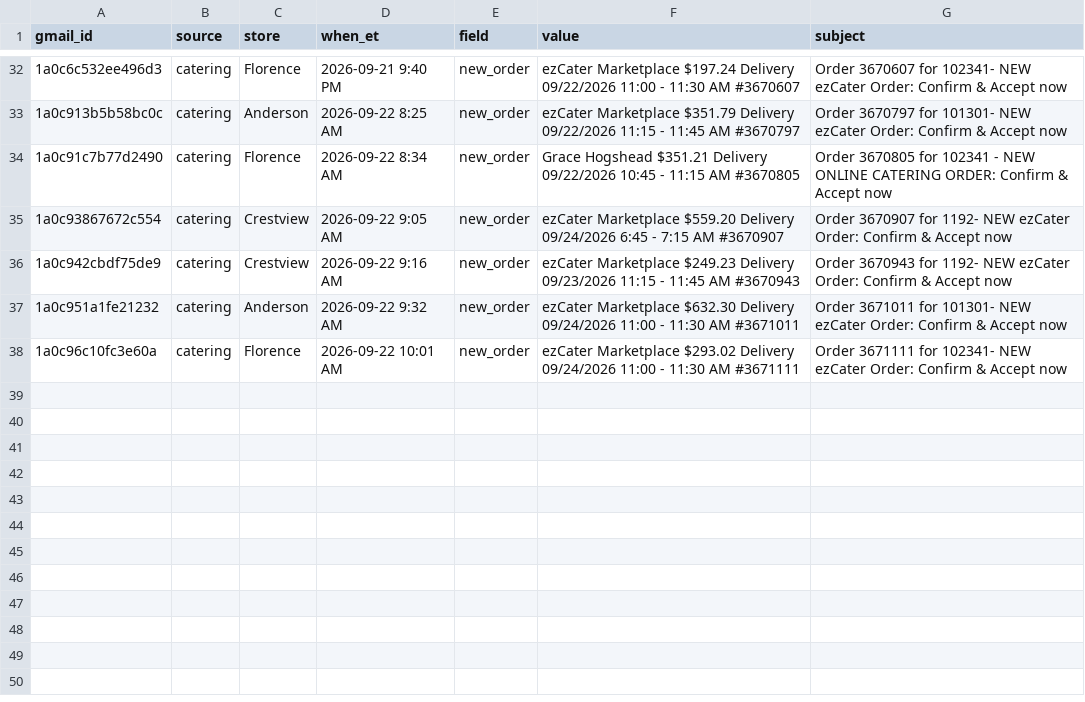
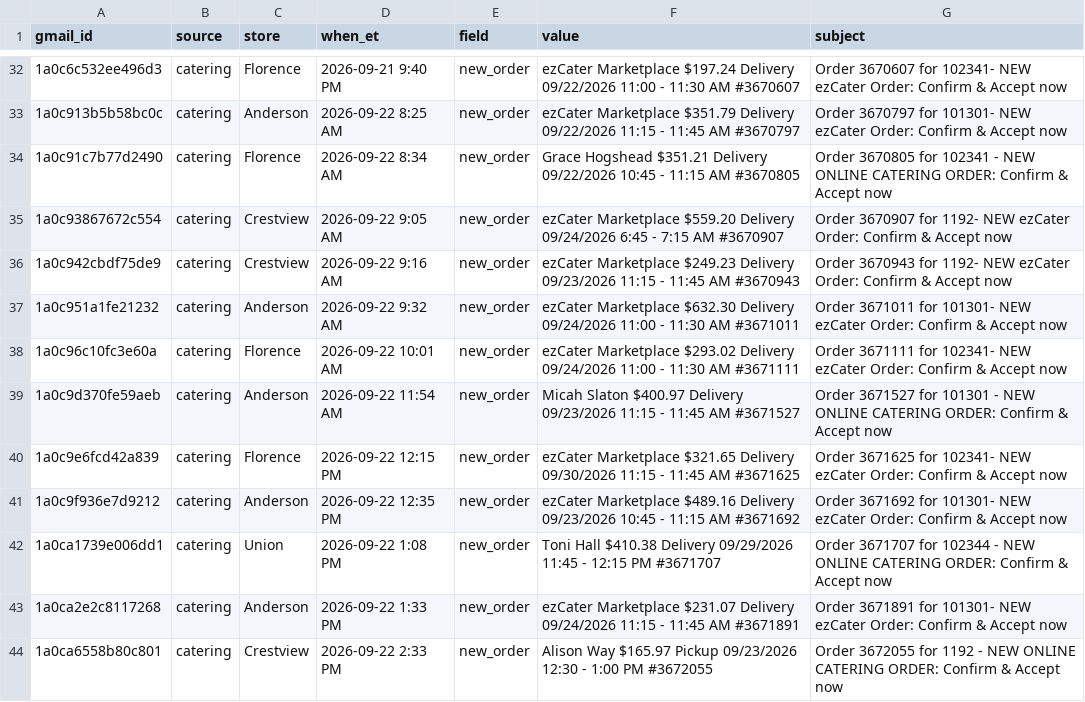
Before and after one commit to SCDashboard/DailyUploads, a CSV file: inbox-drop.csv, drawn as a sheet; only a part is shown, gaps mark what is left out.

Commit message:
3pm catering clock 9/22: inbox-drop 6 new_order

```diff
--- a/inbox-drop.csv
+++ b/inbox-drop.csv
@@ -38 +38,7 @@ gmail_id,source,store,when_et,field,value,subject
 1a0c96c10fc3e60a,catering,Florence,2026-09-22 10:01 AM,new_order,ezCater Marketplace $293.02 Delivery 09/24/2026 11:00 - 11:30 AM #3671111,Order 3671111 for 102341- NEW ezCater Order: Confirm & Accept now
+1a0c9d370fe59aeb,catering,Anderson,2026-09-22 11:54 AM,new_order,Micah Slaton $400.97 Delivery 09/23/2026 11:15 - 11:45 AM #3671527,Order 3671527 for 101301 - NEW ONLINE CATERING ORDER: Confirm & Accept now
+1a0c9e6fcd42a839,catering,Florence,2026-09-22 12:15 PM,new_order,ezCater Marketplace $321.65 Delivery 09/30/2026 11:15 - 11:45 AM #3671625,Order 3671625 for 102341- NEW ezCater Order: Confirm & Accept now
+1a0c9f936e7d9212,catering,Anderson,2026-09-22 12:35 PM,new_order,ezCater Marketplace $489.16 Delivery 09/23/2026 10:45 - 11:15 AM #3671692,Order 3671692 for 101301- NEW ezCater Order: Confirm & Accept now
+1a0ca1739e006dd1,catering,Union,2026-09-22 1:08 PM,new_order,Toni Hall $410.38 Delivery 09/29/2026 11:45 - 12:15 PM #3671707,Order 3671707 for 102344 - NEW ONLINE CATERING ORDER: Confirm & Accept now
+1a0ca2e2c8117268,catering,Anderson,2026-09-22 1:33 PM,new_order,ezCater Marketplace $231.07 Delivery 09/24/2026 11:15 - 11:45 AM #3671891,Order 3671891 for 101301- NEW ezCater Order: Confirm & Accept now
+1a0ca6558b80c801,catering,Crestview,2026-09-22 2:33 PM,new_order,Alison Way $165.97 Pickup 09/23/2026 12:30 - 1:00 PM #3672055,Order 3672055 for 1192 - NEW ONLINE CATERING ORDER: Confirm & Accept now
```
